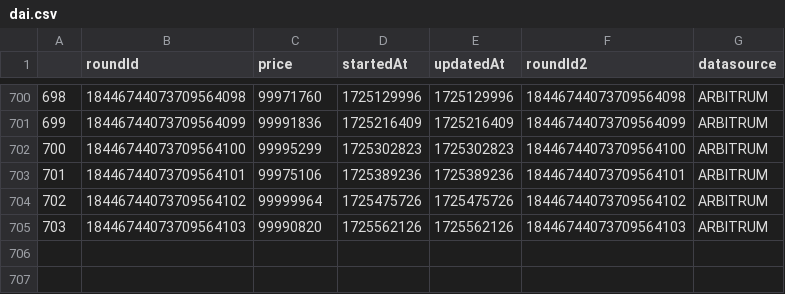
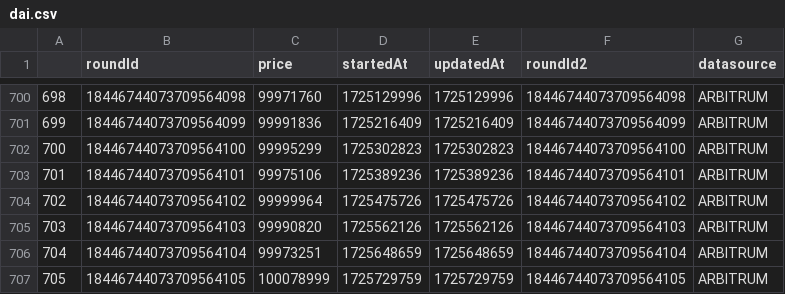
Before and after one commit to TGFahrenheit/y2k_multiplier, a CSV file: data/dai/dai.csv, drawn as a sheet; only a part is shown, gaps mark what is left out.

```diff
--- a/data/dai/dai.csv
+++ b/data/dai/dai.csv
@@ -705 +705,3 @@
 703,18446744073709564103,99990820,1725562126,1725562126,18446744073709564103,ARBITRUM
+704,18446744073709564104,99973251,1725648659,1725648659,18446744073709564104,ARBITRUM
+705,18446744073709564105,100078999,1725729759,1725729759,18446744073709564105,ARBITRUM
```
Also changed, not shown: data/crvusd/crvusd.csv, data/dai/dai_daily.csv, 23 other files.
